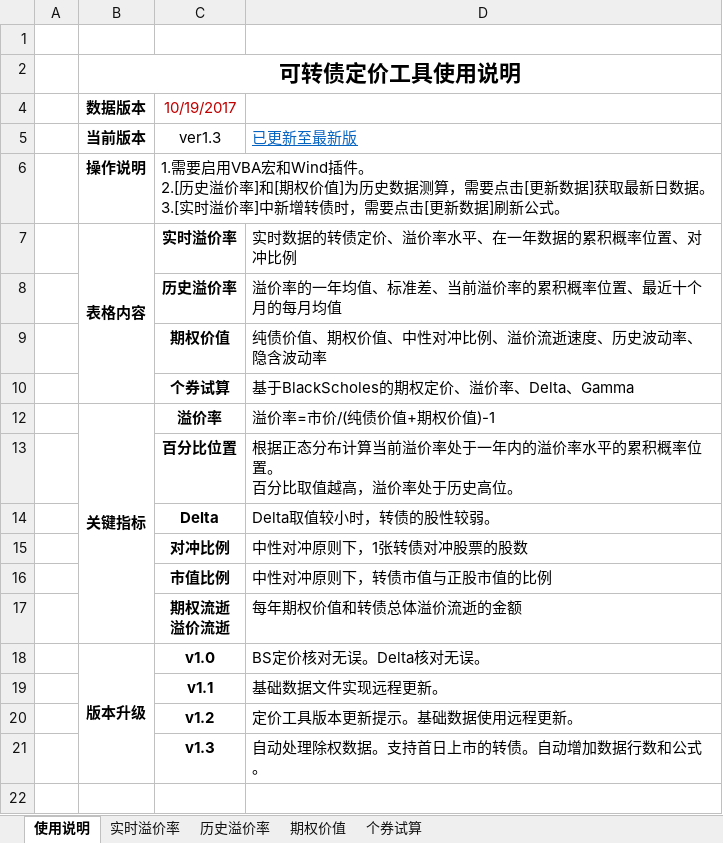
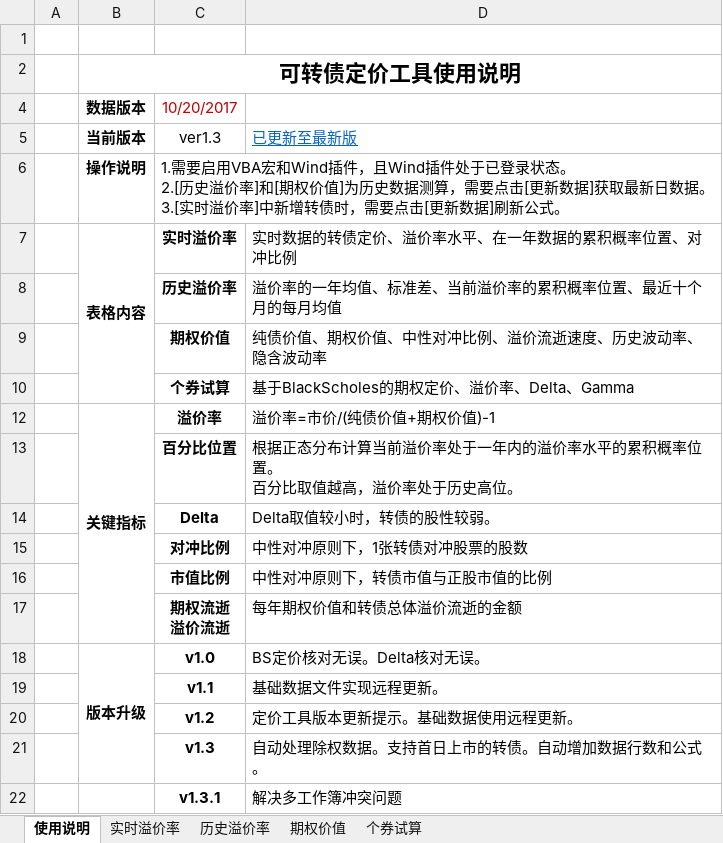
Before and after one commit to liquanbao/hazc, an Excel workbook: 转债定价跟踪工具.xlsm, sheet 使用说明, drawn as a sheet; values as stored, in another font and other column widths than the file's, no borders; charts and pictures not drawn; ↵ is a line break in a cell; the diff names each change by its address in the sheet, - before the commit and + after, or states it on an @@ line.

```diff
--- a/转债定价跟踪工具.xlsm (sheet 使用说明)
+++ b/转债定价跟踪工具.xlsm (sheet 使用说明)
-C4: 10/19/2017
+C4: 10/20/2017
-C6 (10/20/2017): …和Wind插件。 ↵ 2.[历…
+C6 (10/20/2017): …和Wind插件，且Wind插件处于已登录状态。 ↵ 2.[历…
+row 22:  |  | v1.3.1 | 解决多工作簿冲突问题
```
Also changed, not shown: sheet 实时溢价率, sheet 期权价值, sheet 历史溢价率, sheet 个券试算, charts or pictures, 1 other file.
